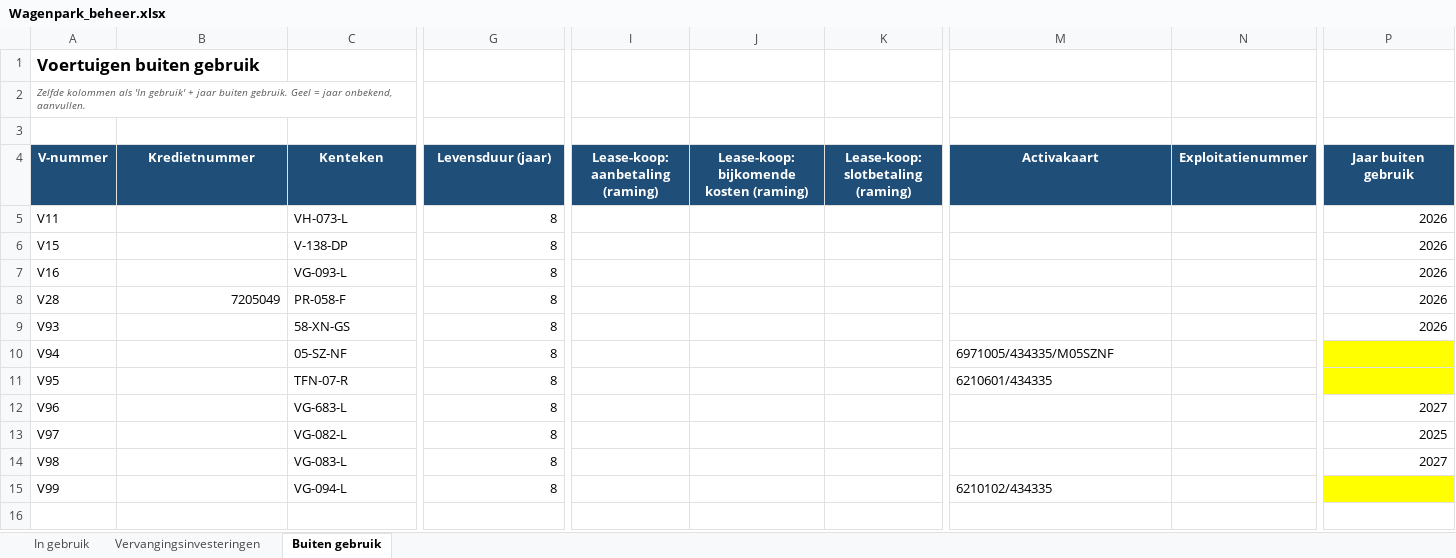
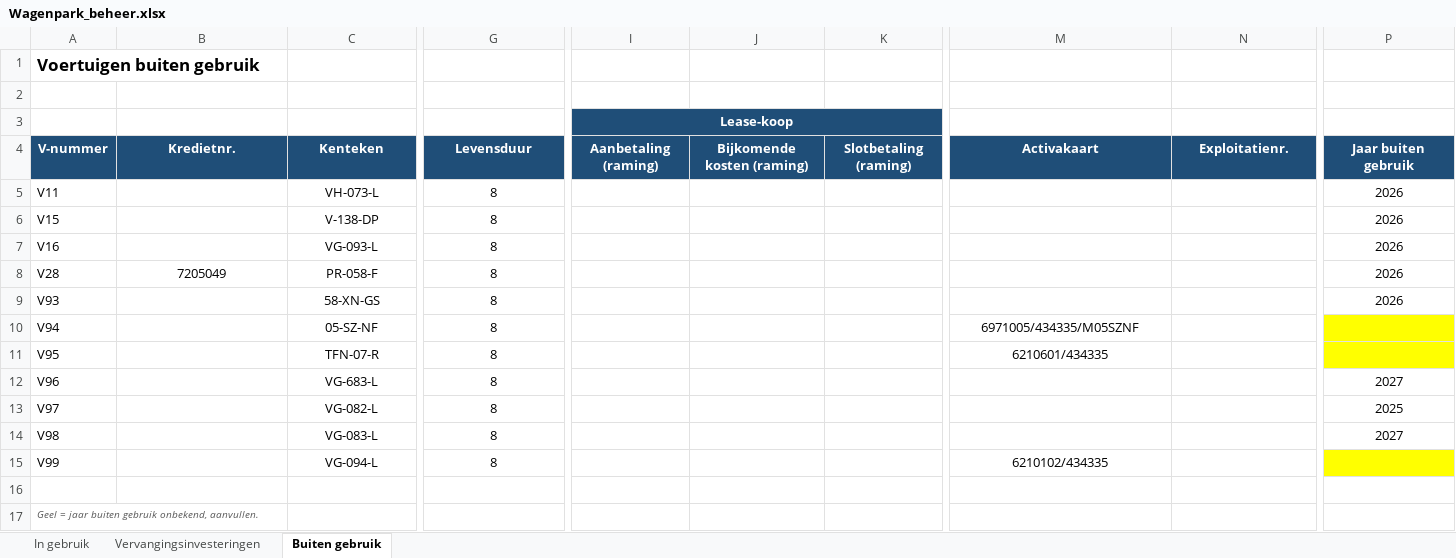
Before and after one commit to Hoofkes/Taakveldenraming-uniform-maken, an Excel workbook: Wagenpark_beheer.xlsx, sheet Buiten gebruik, drawn as a sheet; only a part is shown, gaps mark what is left out; values as stored, in another font and other column widths than the file's, no borders; table styles not drawn; removed rows and columns are numbered as before the commit, all else as after; rows hold the shown columns only; the diff covers the shown part only; the diff names each change by its address in the sheet, - before the commit and + after, or states it on an @@ line.

```diff
--- a/Wagenpark_beheer.xlsx (sheet Buiten gebruik)
+++ b/Wagenpark_beheer.xlsx (sheet Buiten gebruik)
-row 2: Zelfde kolommen als 'In gebruik' + jaar buiten gebruik. Geel = jaar onbekend, aanvullen.
+row 3:  |  |  |  | Lease-koop
-B4: Kredietnummer
+B4: Kredietnr.
-G4: Levensduur (jaar)
+G4: Levensduur
-I4: Lease-koop: aanbetaling (raming)
+I4: Aanbetaling (raming)
-J4: Lease-koop: bijkomende kosten (raming)
+J4: Bijkomende kosten (raming)
-K4: Lease-koop: slotbetaling (raming)
+K4: Slotbetaling (raming)
-N4: Exploitatienummer
+N4: Exploitatienr.
-C5:C8 alignment: left
+C5:C8 alignment: center
-G5:G15 alignment: right
+G5:G15 alignment: center
-P5:P9 alignment: right
+P5:P9 alignment: center
-B8 alignment: right
+B8 alignment: center
-C9:C15 alignment: left
+C9:C15 alignment: center
-M10:M11 alignment: left
+M10:M11 alignment: center
-P12:P14 alignment: right
+P12:P14 alignment: center
-M15 alignment: left
+M15 alignment: center
+row 16: (empty)
+row 17: Geel = jaar buiten gebruik onbekend, aanvullen.
```
Also changed, not shown: cell formats elsewhere in this sheet, sheet Vervangingsinvesteringen, sheet In gebruik, formulas that keep their value.
